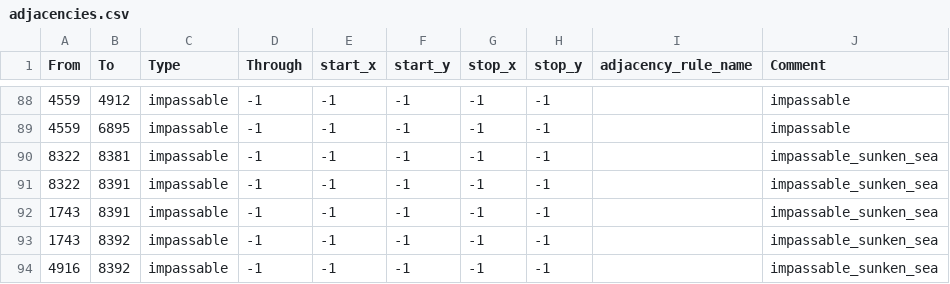
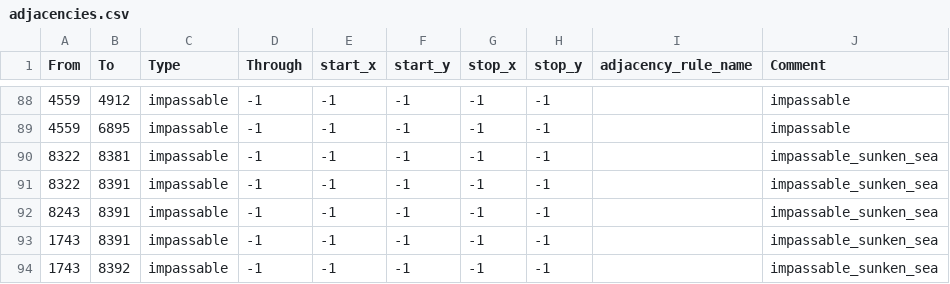
Before and after one commit to Choo-Choo-Oreo/aNCFO_cco, a CSV file: map/adjacencies.csv, drawn as a sheet; only a part is shown, gaps mark what is left out; the shorter side is filled out with more unchanged rows; the diff names each change by its address in the sheet, - before the commit and + after, or states it on an @@ line.

Commit message:
Update adjacencies.csv

```diff
--- a/map/adjacencies.csv
+++ b/map/adjacencies.csv
+row 92: 8243 | 8391 | impassable | -1 | -1 | -1 | -1 | -1 |  | impassable_sunken_sea
```
